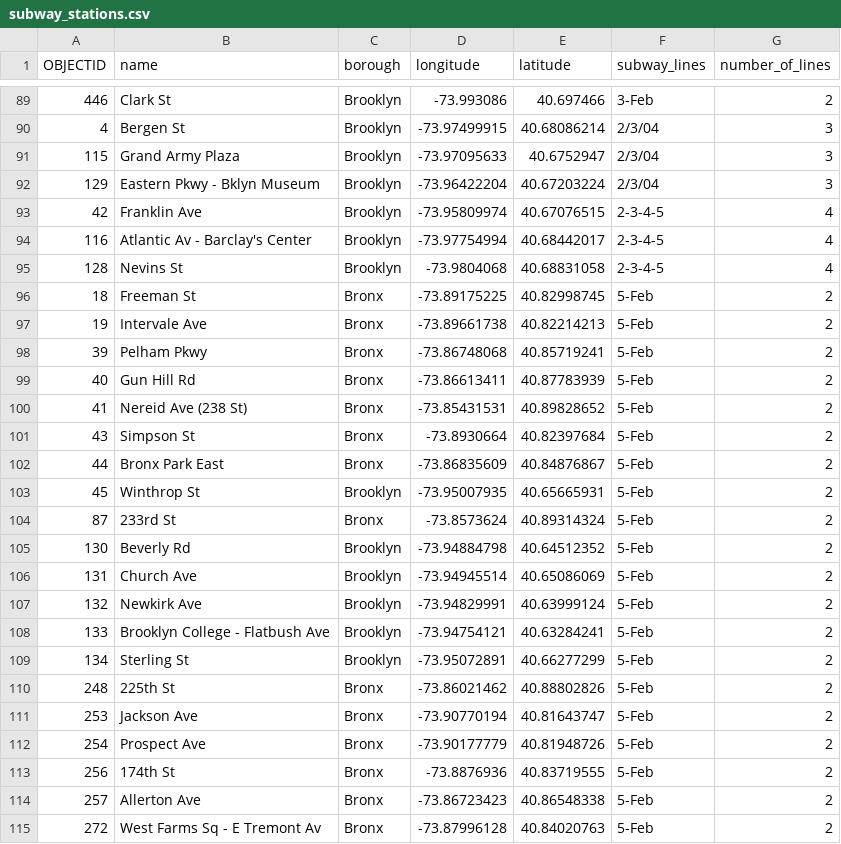
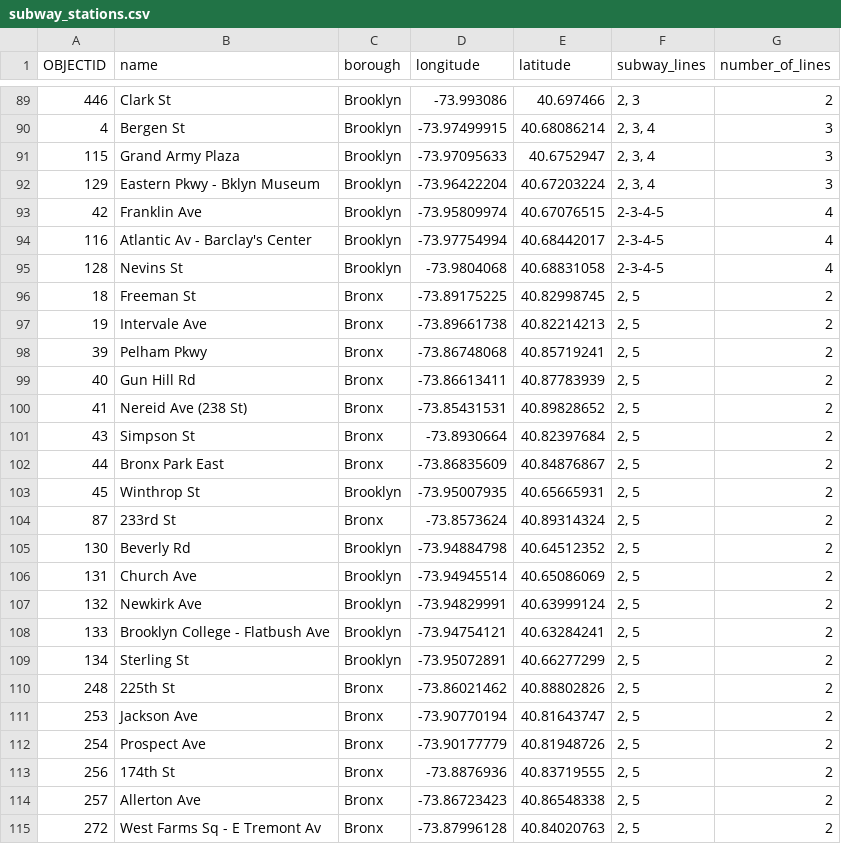
Before and after one commit to cu-gwc-datascience/classes, a CSV file: data/subway_stations.csv, drawn as a sheet; only a part is shown, gaps mark what is left out; the diff covers the shown part only.

```diff
--- a/data/subway_stations.csv
+++ b/data/subway_stations.csv
@@ -89,5 +89,5 @@
-446,Clark St,Brooklyn,-73.993086,40.697466,3-Feb,2
-4,Bergen St,Brooklyn,-73.97499915,40.68086214,2/3/04,3
-115,Grand Army Plaza,Brooklyn,-73.97095633,40.6752947,2/3/04,3
-129,Eastern Pkwy - Bklyn Museum,Brooklyn,-73.96422204,40.67203224,2/3/04,3
+446,Clark St,Brooklyn,-73.993086,40.697466,"2, 3",2
+4,Bergen St,Brooklyn,-73.97499915,40.68086214,"2, 3, 4",3
+115,Grand Army Plaza,Brooklyn,-73.97095633,40.6752947,"2, 3, 4",3
+129,Eastern Pkwy - Bklyn Museum,Brooklyn,-73.96422204,40.67203224,"2, 3, 4",3
 42,Franklin Ave,Brooklyn,-73.95809974,40.67076515,2-3-4-5,4
@@ -95,21 +95,21 @@
 128,Nevins St,Brooklyn,-73.9804068,40.68831058,2-3-4-5,4
-18,Freeman St,Bronx,-73.89175225,40.82998745,5-Feb,2
-19,Intervale Ave,Bronx,-73.89661738,40.82214213,5-Feb,2
-39,Pelham Pkwy,Bronx,-73.86748068,40.85719241,5-Feb,2
-40,Gun Hill Rd,Bronx,-73.86613411,40.87783939,5-Feb,2
-41,Nereid Ave (238 St),Bronx,-73.85431531,40.89828652,5-Feb,2
-43,Simpson St,Bronx,-73.8930664,40.82397684,5-Feb,2
-44,Bronx Park East,Bronx,-73.86835609,40.84876867,5-Feb,2
-45,Winthrop St,Brooklyn,-73.95007935,40.65665931,5-Feb,2
-87,233rd St,Bronx,-73.8573624,40.89314324,5-Feb,2
-130,Beverly Rd,Brooklyn,-73.94884798,40.64512352,5-Feb,2
-131,Church Ave,Brooklyn,-73.94945514,40.65086069,5-Feb,2
-132,Newkirk Ave,Brooklyn,-73.94829991,40.63999124,5-Feb,2
-133,Brooklyn College - Flatbush Ave,Brooklyn,-73.94754121,40.63284241,5-Feb,2
-134,Sterling St,Brooklyn,-73.95072891,40.66277299,5-Feb,2
-248,225th St,Bronx,-73.86021462,40.88802826,5-Feb,2
-253,Jackson Ave,Bronx,-73.90770194,40.81643747,5-Feb,2
-254,Prospect Ave,Bronx,-73.90177779,40.81948726,5-Feb,2
-256,174th St,Bronx,-73.8876936,40.83719555,5-Feb,2
-257,Allerton Ave,Bronx,-73.86723423,40.86548338,5-Feb,2
-272,West Farms Sq - E Tremont Av,Bronx,-73.87996128,40.84020763,5-Feb,2
+18,Freeman St,Bronx,-73.89175225,40.82998745,"2, 5",2
+19,Intervale Ave,Bronx,-73.89661738,40.82214213,"2, 5",2
+39,Pelham Pkwy,Bronx,-73.86748068,40.85719241,"2, 5",2
+40,Gun Hill Rd,Bronx,-73.86613411,40.87783939,"2, 5",2
+41,Nereid Ave (238 St),Bronx,-73.85431531,40.89828652,"2, 5",2
+43,Simpson St,Bronx,-73.8930664,40.82397684,"2, 5",2
+44,Bronx Park East,Bronx,-73.86835609,40.84876867,"2, 5",2
+45,Winthrop St,Brooklyn,-73.95007935,40.65665931,"2, 5",2
+87,233rd St,Bronx,-73.8573624,40.89314324,"2, 5",2
+130,Beverly Rd,Brooklyn,-73.94884798,40.64512352,"2, 5",2
+131,Church Ave,Brooklyn,-73.94945514,40.65086069,"2, 5",2
+132,Newkirk Ave,Brooklyn,-73.94829991,40.63999124,"2, 5",2
+133,Brooklyn College - Flatbush Ave,Brooklyn,-73.94754121,40.63284241,"2, 5",2
+134,Sterling St,Brooklyn,-73.95072891,40.66277299,"2, 5",2
+248,225th St,Bronx,-73.86021462,40.88802826,"2, 5",2
+253,Jackson Ave,Bronx,-73.90770194,40.81643747,"2, 5",2
+254,Prospect Ave,Bronx,-73.90177779,40.81948726,"2, 5",2
+256,174th St,Bronx,-73.8876936,40.83719555,"2, 5",2
+257,Allerton Ave,Bronx,-73.86723423,40.86548338,"2, 5",2
+272,West Farms Sq - E Tremont Av,Bronx,-73.87996128,40.84020763,"2, 5",2
```
Also changed, not shown: 48 edited cells elsewhere in this file.
